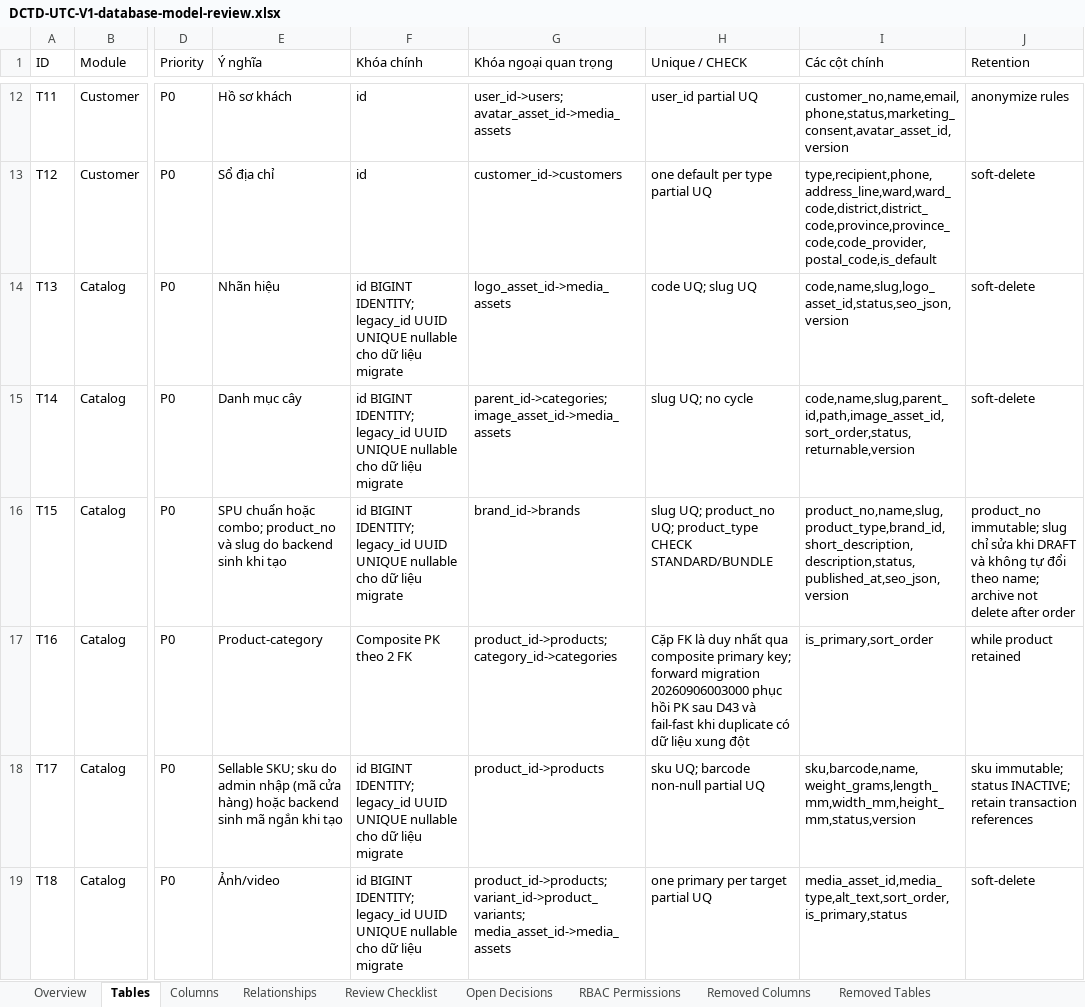
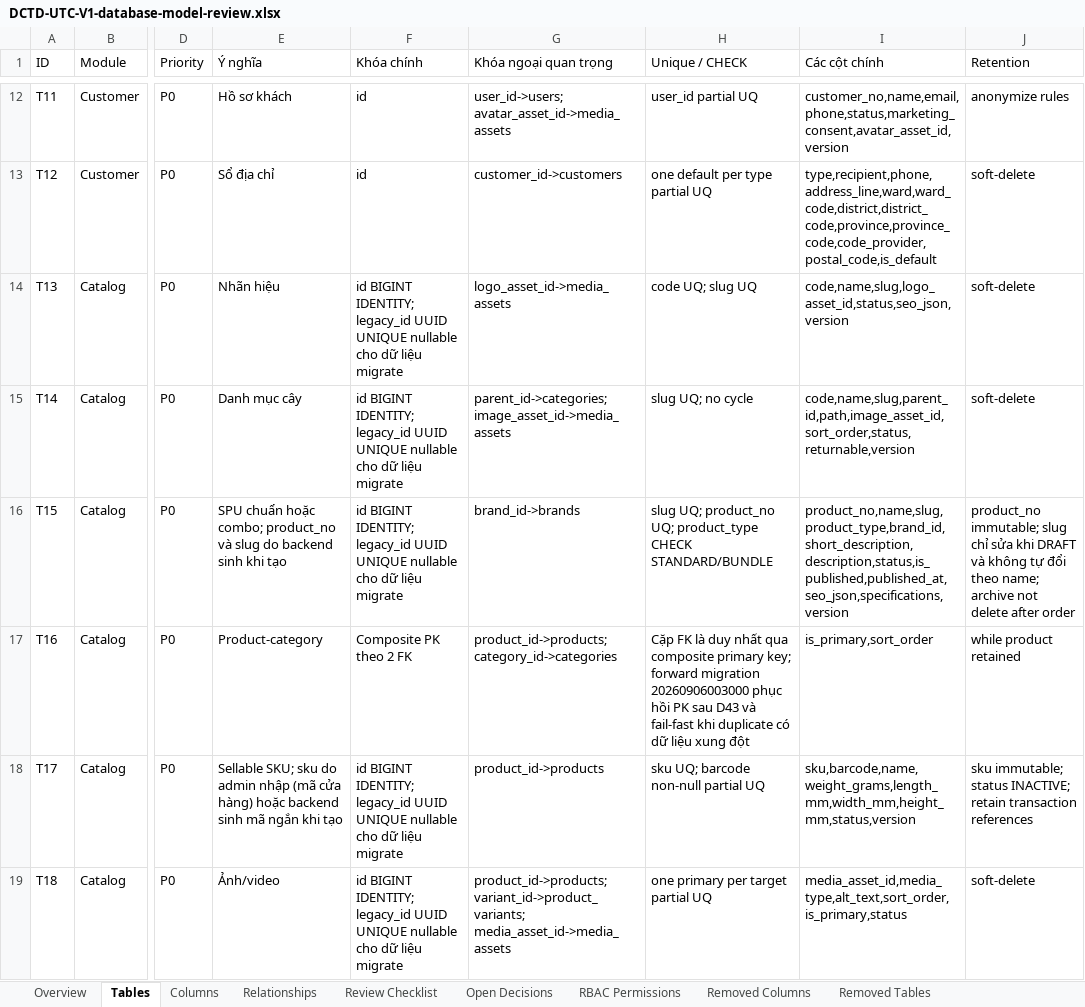
Before and after one commit to longhdwst1full/Sport-api-doc, an Excel workbook: document/DCTD-UTC-V1-database-model-review.xlsx, sheet Tables, drawn as a sheet; only a part is shown, gaps mark what is left out; values as stored, in another font and other column widths than the file's, no cell formats; the diff covers the shown part only; the diff names each change by its address in the sheet, - before the commit and + after, or states it on an @@ line.

```diff
--- a/document/DCTD-UTC-V1-database-model-review.xlsx (sheet Tables)
+++ b/document/DCTD-UTC-V1-database-model-review.xlsx (sheet Tables)
-I16 (Các cột chính): product_no,name,slug,product_type,brand_id,short_description,description,status,published_at,seo_json,version
+I16 (Các cột chính): product_no,name,slug,product_type,brand_id,short_description,description,status,is_published,published_at,seo_json,specifications,version
```
Also changed, not shown: 2 removed rows and 7 edited cells elsewhere in this sheet, sheet Removed Columns, sheet Columns, sheet Removed Relationships, sheet Relationships, sheet Removed Tables, sheet Change Log, cell formats, 28 other files.
